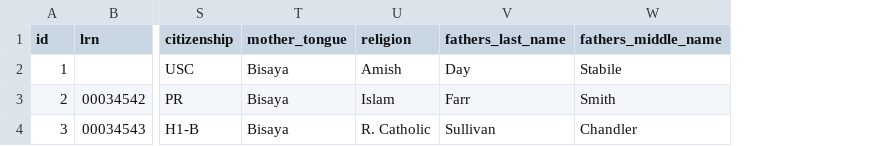
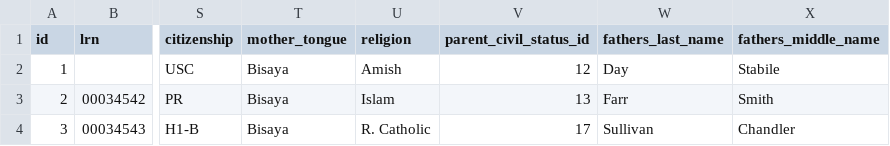
Before and after one commit to s2iwi2s/sis, a CSV file: src/main/resources/config/liquibase/data/student.csv, drawn as a sheet; only a part is shown, gaps mark what is left out; the diff names each change by its address in the sheet, - before the commit and + after, or states it on an @@ line.

Commit message:
data load: add parent_civil_status_id app config: refactor

```diff
--- a/src/main/resources/config/liquibase/data/student.csv
+++ b/src/main/resources/config/liquibase/data/student.csv
+column V (parent_civil_status_id), rows 2-4: 12 | 13 | 17
```
Also changed, not shown: 17 other files.
